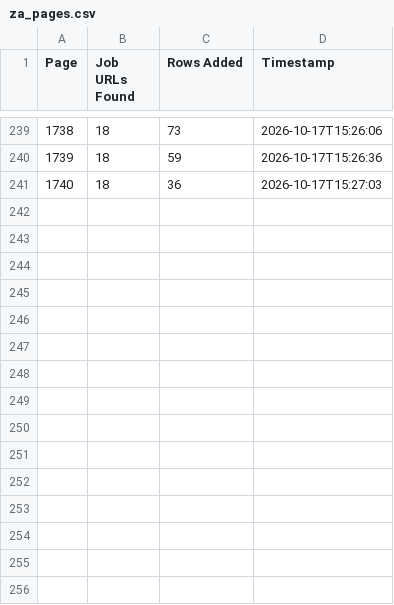
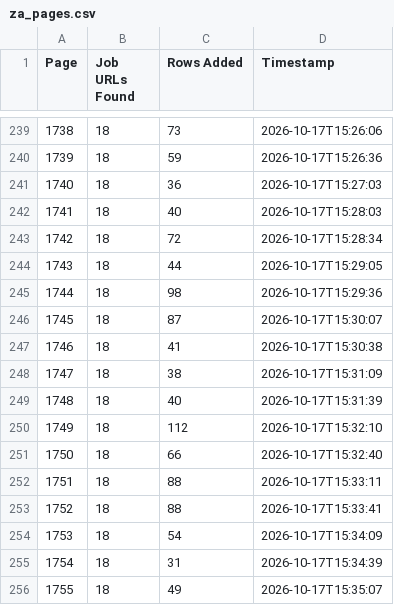
Before and after one commit to janety2000/za-1501-2000, a CSV file: za_pages.csv, drawn as a sheet; only a part is shown, gaps mark what is left out.

```diff
--- a/za_pages.csv
+++ b/za_pages.csv
@@ -241 +241,16 @@
 1740,18,36,2026-10-17T15:27:03
+1741,18,40,2026-10-17T15:28:03
+1742,18,72,2026-10-17T15:28:34
+1743,18,44,2026-10-17T15:29:05
+1744,18,98,2026-10-17T15:29:36
+1745,18,87,2026-10-17T15:30:07
+1746,18,41,2026-10-17T15:30:38
+1747,18,38,2026-10-17T15:31:09
+1748,18,40,2026-10-17T15:31:39
+1749,18,112,2026-10-17T15:32:10
+1750,18,66,2026-10-17T15:32:40
+1751,18,88,2026-10-17T15:33:11
+1752,18,88,2026-10-17T15:33:41
+1753,18,54,2026-10-17T15:34:09
+1754,18,31,2026-10-17T15:34:39
+1755,18,49,2026-10-17T15:35:07
```
Also changed, not shown: 2 other files.
